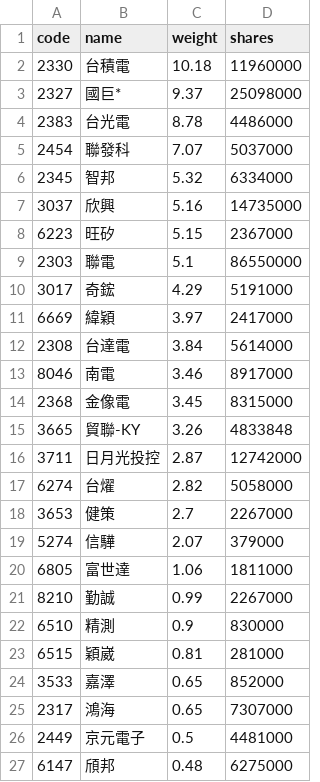
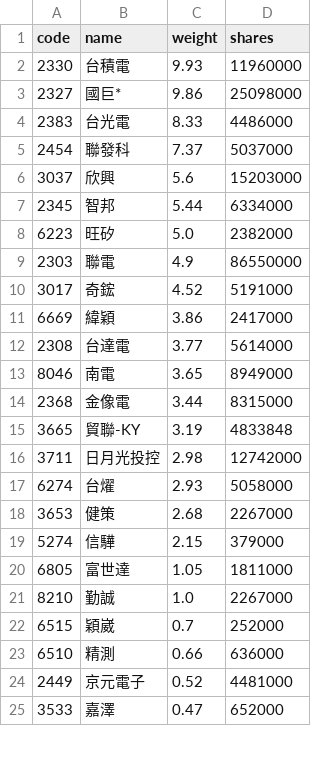
Before and after one commit to eceeff/etf_bot_for00981a, a CSV file: 00981a_holdings.csv, drawn as a sheet; only a part is shown; the diff covers the shown part only.

```diff
--- a/00981a_holdings.csv
+++ b/00981a_holdings.csv
@@ -1,27 +1,25 @@
 code,name,weight,shares
-2330,台積電,10.18,11960000
-2327,國巨*,9.37,25098000
-2383,台光電,8.78,4486000
-2454,聯發科,7.07,5037000
-2345,智邦,5.32,6334000
-3037,欣興,5.16,14735000
-6223,旺矽,5.15,2367000
-2303,聯電,5.1,86550000
-3017,奇鋐,4.29,5191000
-6669,緯穎,3.97,2417000
-2308,台達電,3.84,5614000
-8046,南電,3.46,8917000
-2368,金像電,3.45,8315000
-3665,貿聯-KY,3.26,4833848
-3711,日月光投控,2.87,12742000
-6274,台燿,2.82,5058000
-3653,健策,2.7,2267000
-5274,信驊,2.07,379000
-6805,富世達,1.06,1811000
-8210,勤誠,0.99,2267000
-6510,精測,0.9,830000
-6515,穎崴,0.81,281000
-3533,嘉澤,0.65,852000
-2317,鴻海,0.65,7307000
-2449,京元電子,0.5,4481000
-6147,頎邦,0.48,6275000
+2330,台積電,9.93,11960000
+2327,國巨*,9.86,25098000
+2383,台光電,8.33,4486000
+2454,聯發科,7.37,5037000
+3037,欣興,5.6,15203000
+2345,智邦,5.44,6334000
+6223,旺矽,5.0,2382000
+2303,聯電,4.9,86550000
+3017,奇鋐,4.52,5191000
+6669,緯穎,3.86,2417000
+2308,台達電,3.77,5614000
+8046,南電,3.65,8949000
+2368,金像電,3.44,8315000
+3665,貿聯-KY,3.19,4833848
+3711,日月光投控,2.98,12742000
+6274,台燿,2.93,5058000
+3653,健策,2.68,2267000
+5274,信驊,2.15,379000
+6805,富世達,1.05,1811000
+8210,勤誠,1.0,2267000
+6515,穎崴,0.7,252000
+6510,精測,0.66,636000
+2449,京元電子,0.52,4481000
+3533,嘉澤,0.47,652000
```
Also changed, not shown: 3 added rows, 1 removed row and 9 edited cells elsewhere in this file.
